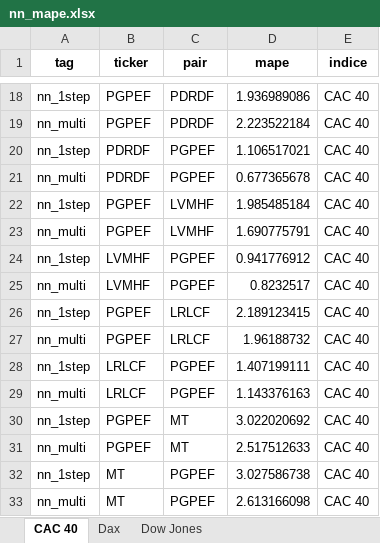
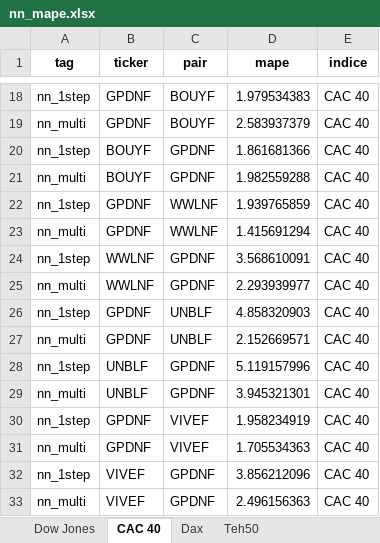
Before and after one commit to alrzJml/advanced_econ, an Excel workbook: project/02_vecm_vs_neurals/nn_mape.xlsx, sheet CAC 40, drawn as a sheet; only a part is shown, gaps mark what is left out; values as stored, in another font and other column widths than the file's, no borders; the diff covers the shown part only; the diff names each change by its address in the sheet, - before the commit and + after, or states it on an @@ line.

```diff
--- a/project/02_vecm_vs_neurals/nn_mape.xlsx (sheet CAC 40)
+++ b/project/02_vecm_vs_neurals/nn_mape.xlsx (sheet CAC 40)
+sheet tab: Teh50
@@ sheet tab order changed: Dow Jones | CAC 40 | Dax | Teh50 @@
-B18:B19 (ticker): PGPEF
+B18:B19 (ticker): GPDNF
-C18:C19 (pair): PDRDF
+C18:C19 (pair): BOUYF
-D18 (mape): 1.936989086
+D18 (mape): 1.979534383
-D19 (mape): 2.223522184
+D19 (mape): 2.583937379
-B20:B21 (ticker): PDRDF
+B20:B21 (ticker): BOUYF
-C20:C21 (pair): PGPEF
+C20:C21 (pair): GPDNF
-D20 (mape): 1.106517021
+D20 (mape): 1.861681366
-D21 (mape): 0.677365678
+D21 (mape): 1.982559288
-B22:B23 (ticker): PGPEF
+B22:B23 (ticker): GPDNF
-C22:C23 (pair): LVMHF
+C22:C23 (pair): WWLNF
-D22 (mape): 1.985485184
+D22 (mape): 1.939765859
-D23 (mape): 1.690775791
+D23 (mape): 1.415691294
-B24:B25 (ticker): LVMHF
+B24:B25 (ticker): WWLNF
-C24:C25 (pair): PGPEF
+C24:C25 (pair): GPDNF
-D24 (mape): 0.941776912
+D24 (mape): 3.568610091
-D25 (mape): 0.8232517
+D25 (mape): 2.293939977
-B26:B27 (ticker): PGPEF
+B26:B27 (ticker): GPDNF
-C26:C27 (pair): LRLCF
+C26:C27 (pair): UNBLF
-D26 (mape): 2.189123415
+D26 (mape): 4.858320903
-D27 (mape): 1.96188732
+D27 (mape): 2.152669571
-B28:B29 (ticker): LRLCF
+B28:B29 (ticker): UNBLF
-C28:C29 (pair): PGPEF
+C28:C29 (pair): GPDNF
-D28 (mape): 1.407199111
+D28 (mape): 5.119157996
-D29 (mape): 1.143376163
+D29 (mape): 3.945321301
-B30:B31 (ticker): PGPEF
+B30:B31 (ticker): GPDNF
-C30:C31 (pair): MT
+C30:C31 (pair): VIVEF
-D30 (mape): 3.022020692
+D30 (mape): 1.958234919
-D31 (mape): 2.517512633
+D31 (mape): 1.705534363
-B32:B33 (ticker): MT
+B32:B33 (ticker): VIVEF
-C32:C33 (pair): PGPEF
+C32:C33 (pair): GPDNF
-D32 (mape): 3.027586738
+D32 (mape): 3.856212096
-D33 (mape): 2.613166098
+D33 (mape): 2.496156363
```
Also changed, not shown: 1652 edited cells elsewhere in this sheet, sheet Dax, sheet Dow Jones, project/02_vecm_vs_neurals/vecm_mape.xlsx, 28 other files.
